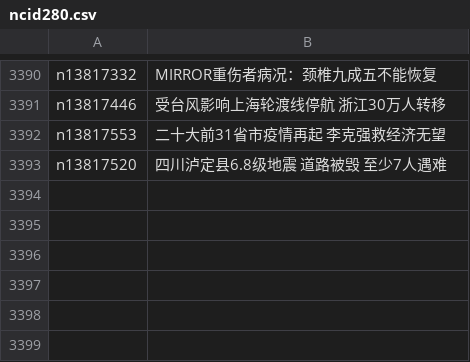
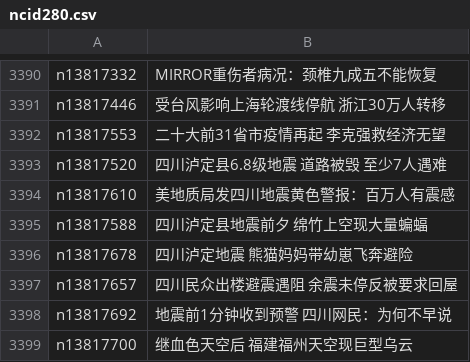
Before and after one commit to easy2view/epoch-news, a CSV file: indexes/ncid280.csv, drawn as a sheet; only a part is shown, gaps mark what is left out; the diff names each change by its address in the sheet, - before the commit and + after, or states it on an @@ line.

```diff
--- a/indexes/ncid280.csv
+++ b/indexes/ncid280.csv
+row 3394: n13817610 | 美地质局发四川地震黄色警报：百万人有震感
+row 3395: n13817588 | 四川泸定县地震前夕 绵竹上空现大量蝙蝠
+row 3396: n13817678 | 四川泸定地震 熊猫妈妈带幼崽飞奔避险
+row 3397: n13817657 | 四川民众出楼避震遇阻 余震未停反被要求回屋
+row 3398: n13817692 | 地震前1分钟收到预警 四川网民：为何不早说
+row 3399: n13817700 | 继血色天空后 福建福州天空现巨型乌云
```
Also changed, not shown: indexes/ncid1078159.csv, indexes/ncid1349361.csv, 40 other files.
